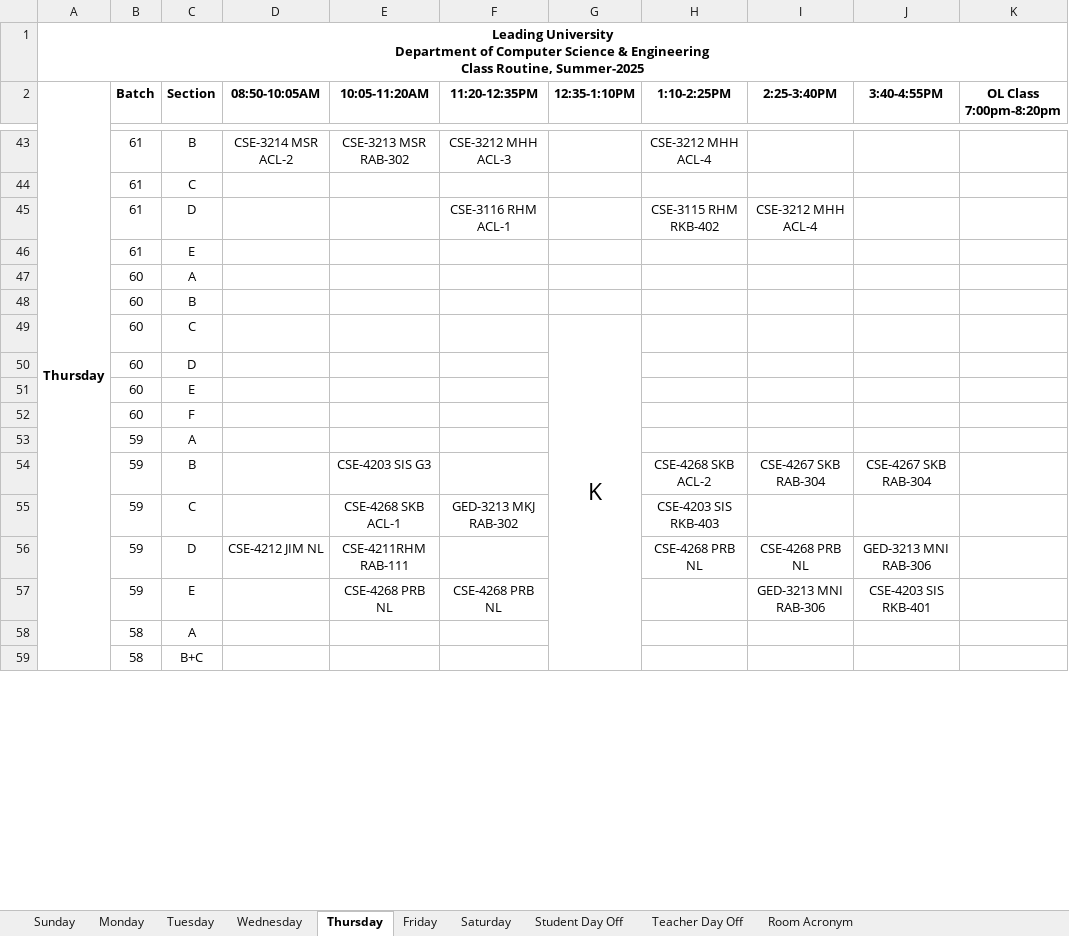
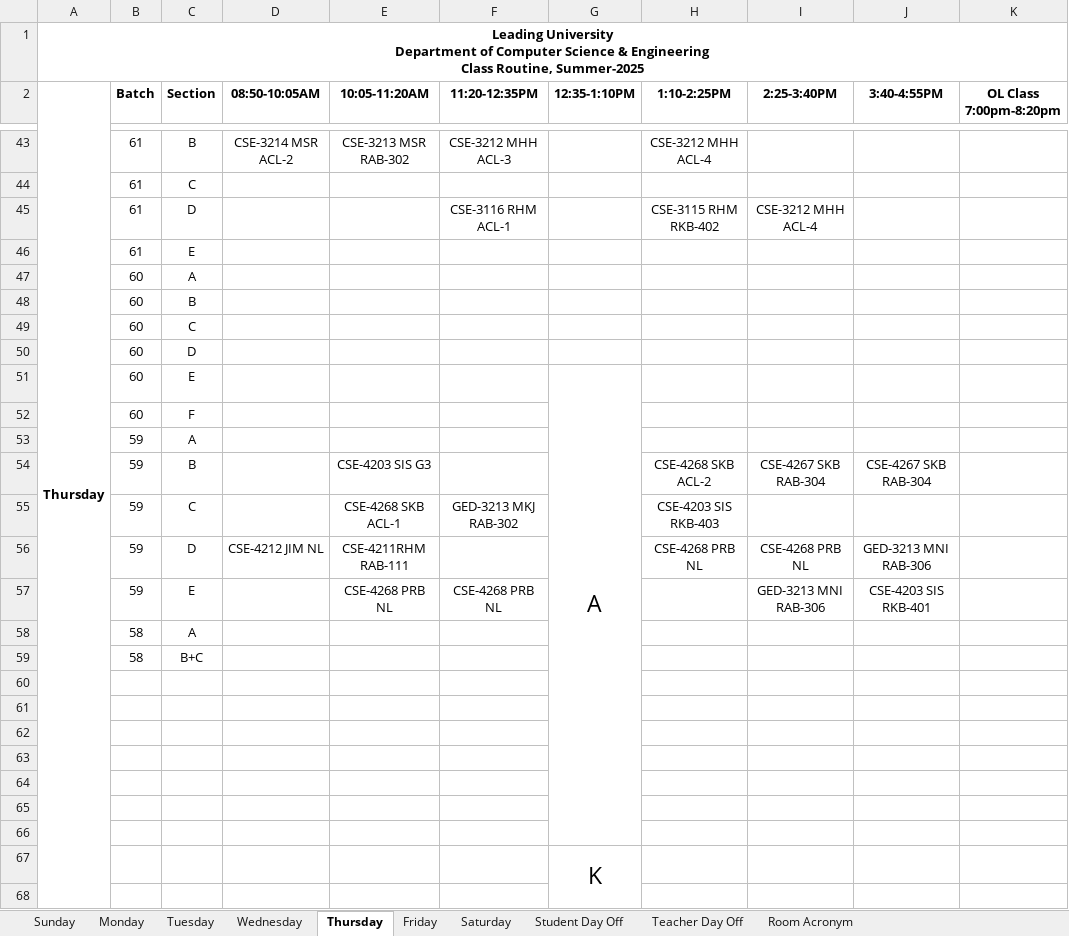
Before and after one commit to FahmidAlam/UniVerse, an Excel workbook: engine/templates/CSE_Routine_TEMPLATE.xlsx, sheet Thursday, drawn as a sheet; only a part is shown, gaps mark what is left out; values as stored, in another font and other column widths than the file's, no borders; conditional formats not drawn; removed rows and columns are numbered as before the commit, all else as after; the diff covers the shown part only; the diff names each change by its address in the sheet, - before the commit and + after, or states it on an @@ line.

```diff
--- a/engine/templates/CSE_Routine_TEMPLATE.xlsx (sheet Thursday)
+++ b/engine/templates/CSE_Routine_TEMPLATE.xlsx (sheet Thursday)
-G49 (12:35-1:10PM): K
+G49 (12:35-1:10PM): (empty)
-G49:G59 merged
-G51 (12:35-1:10PM): (empty)
+G51 (12:35-1:10PM): A
+G51:G66 merged
+row 60: (empty)
+row 61: (empty)
+row 62: (empty)
+row 63: (empty)
+row 64: (empty)
+row 65: (empty)
+row 66: (empty)
+row 67:  |  |  |  |  |  | K
+row 68: (empty)
```
Also changed, not shown: 17 added rows, 2 hidden or unhidden rows, 3 edited cells and merged cells elsewhere in this sheet, sheet Tuesday, sheet Wednesday, sheet Sunday, sheet Saturday, sheet Monday, sheet Friday, 46 other files.
